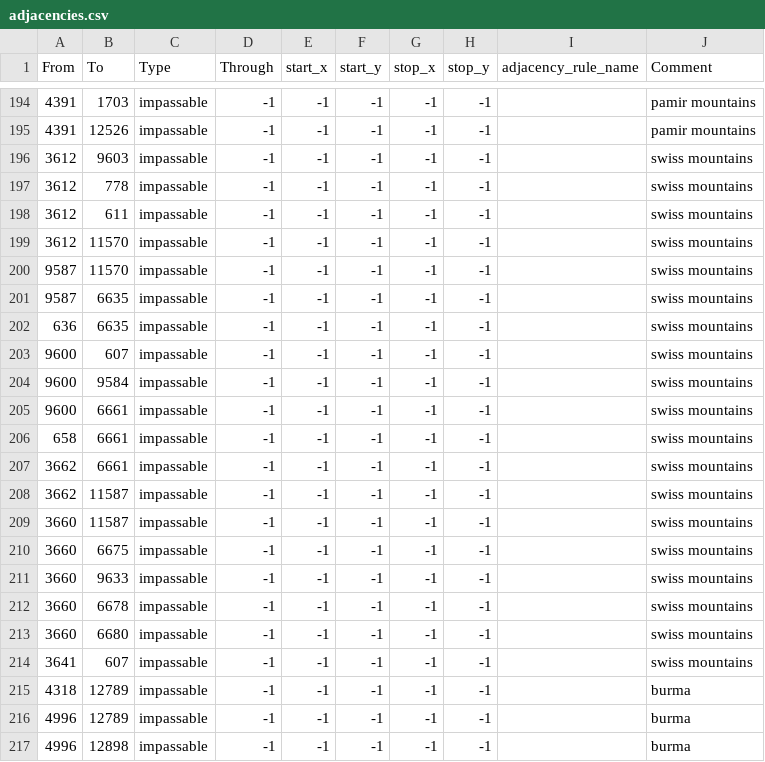
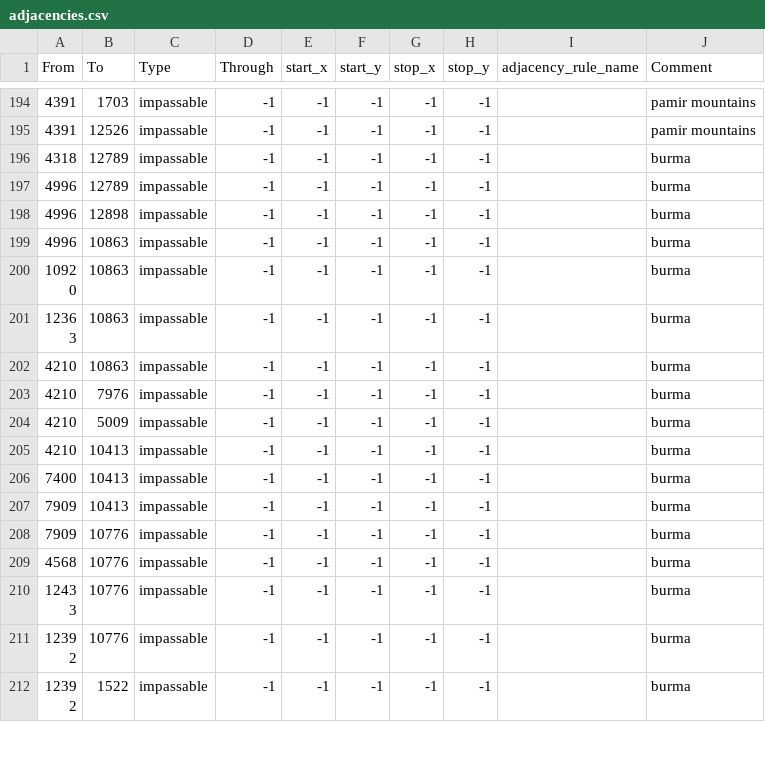
Before and after one commit to ThatMisterJay/MisterJayPFU, a CSV file: map/adjacencies.csv, drawn as a sheet; only a part is shown, gaps mark what is left out; the shorter side is filled out with more unchanged rows.

```diff
--- a/map/adjacencies.csv
+++ b/map/adjacencies.csv
@@ -195,21 +195,2 @@ From;To;Type;Through;start_x;start_y;stop_x;stop_y;adjacency_rule_name;Comment
 4391;12526;impassable;-1;-1;-1;-1;-1;;pamir mountains
-3612;9603;impassable;-1;-1;-1;-1;-1;;swiss mountains
-3612;778;impassable;-1;-1;-1;-1;-1;;swiss mountains
-3612;611;impassable;-1;-1;-1;-1;-1;;swiss mountains
-3612;11570;impassable;-1;-1;-1;-1;-1;;swiss mountains
-9587;11570;impassable;-1;-1;-1;-1;-1;;swiss mountains
-9587;6635;impassable;-1;-1;-1;-1;-1;;swiss mountains
-636;6635;impassable;-1;-1;-1;-1;-1;;swiss mountains
-9600;607;impassable;-1;-1;-1;-1;-1;;swiss mountains
-9600;9584;impassable;-1;-1;-1;-1;-1;;swiss mountains
-9600;6661;impassable;-1;-1;-1;-1;-1;;swiss mountains
-658;6661;impassable;-1;-1;-1;-1;-1;;swiss mountains
-3662;6661;impassable;-1;-1;-1;-1;-1;;swiss mountains
-3662;11587;impassable;-1;-1;-1;-1;-1;;swiss mountains
-3660;11587;impassable;-1;-1;-1;-1;-1;;swiss mountains
-3660;6675;impassable;-1;-1;-1;-1;-1;;swiss mountains
-3660;9633;impassable;-1;-1;-1;-1;-1;;swiss mountains
-3660;6678;impassable;-1;-1;-1;-1;-1;;swiss mountains
-3660;6680;impassable;-1;-1;-1;-1;-1;;swiss mountains
-3641;607;impassable;-1;-1;-1;-1;-1;;swiss mountains
 4318;12789;impassable;-1;-1;-1;-1;-1;;burma
```
Also changed, not shown: 41 other files.
